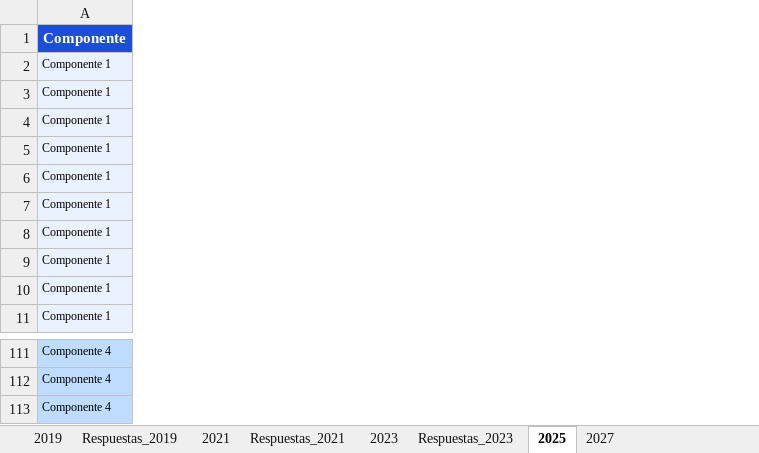
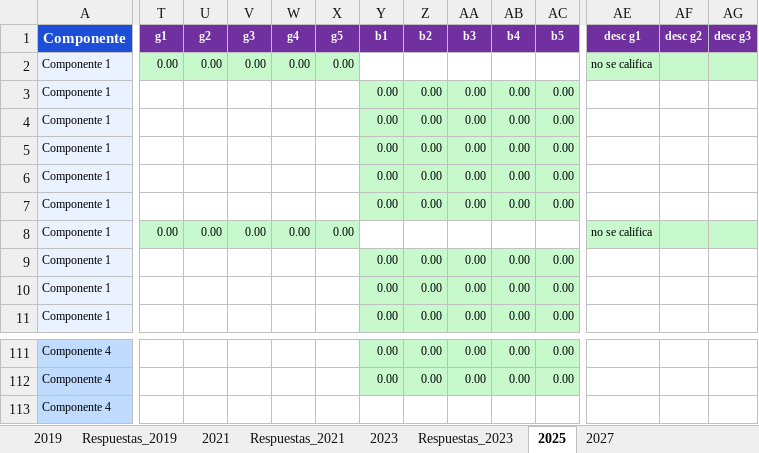
Before and after one commit to labcapitalvd/IIP, an Excel workbook: Persistence/src/populator/pops/jhonatan/Estructura_IIP.xlsx, sheet 2025, drawn as a sheet; only a part is shown, gaps mark what is left out; values as stored, in another font and other column widths than the file's, no borders; the diff covers the shown part only; the diff names each change by its address in the sheet, - before the commit and + after, or states it on an @@ line.

```diff
--- a/Persistence/src/populator/pops/jhonatan/Estructura_IIP.xlsx (sheet 2025)
+++ b/Persistence/src/populator/pops/jhonatan/Estructura_IIP.xlsx (sheet 2025)
+column T (g1), rows 2-8: 0.00 |  |  |  |  |  | 0.00
+column U (g2), rows 2-8: 0.00 |  |  |  |  |  | 0.00
+column V (g3), rows 2-8: 0.00 |  |  |  |  |  | 0.00
+column W (g4), rows 2-8: 0.00 |  |  |  |  |  | 0.00
+column X (g5), rows 2-8: 0.00 |  |  |  |  |  | 0.00
+column Y (b1), rows 3-11: 0.00 | 0.00 | 0.00 | 0.00 | 0.00 |  | 0.00 | 0.00 | 0.00; rows 111-112: 0.00 | 0.00
+column Z (b2), rows 3-11: 0.00 | 0.00 | 0.00 | 0.00 | 0.00 |  | 0.00 | 0.00 | 0.00; rows 111-112: 0.00 | 0.00
+column AA (b3), rows 3-11: 0.00 | 0.00 | 0.00 | 0.00 | 0.00 |  | 0.00 | 0.00 | 0.00; rows 111-112: 0.00 | 0.00
+column AB (b4), rows 3-11: 0.00 | 0.00 | 0.00 | 0.00 | 0.00 |  | 0.00 | 0.00 | 0.00; rows 111-112: 0.00 | 0.00
+column AC (b5), rows 3-11: 0.00 | 0.00 | 0.00 | 0.00 | 0.00 |  | 0.00 | 0.00 | 0.00; rows 111-112: 0.00 | 0.00
+column AE (desc g1), rows 2-8: no se califica |  |  |  |  |  | no se califica
+column AF (desc g2), empty
+column AG (desc g3), empty
```
Also changed, not shown: 9 added columns and cell formats elsewhere in this sheet, sheet 2023, sheet 2027, sheet Respuestas_2019, sheet Respuestas_2023, charts or pictures.
